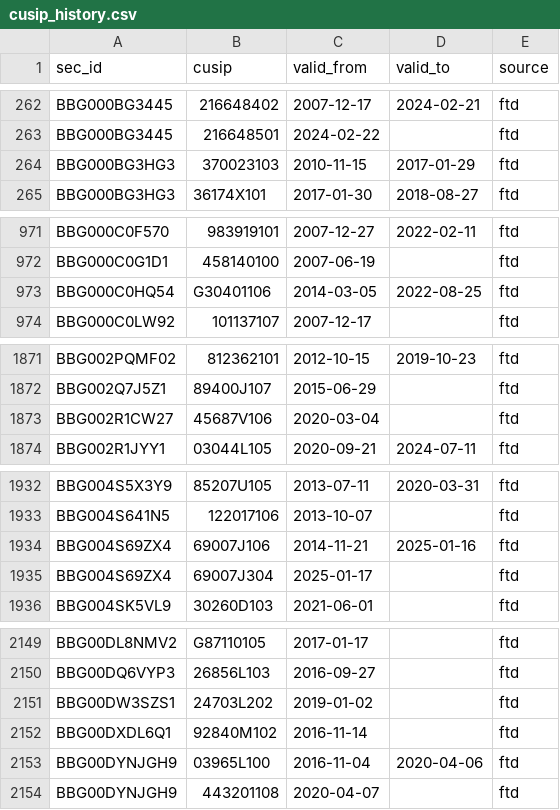
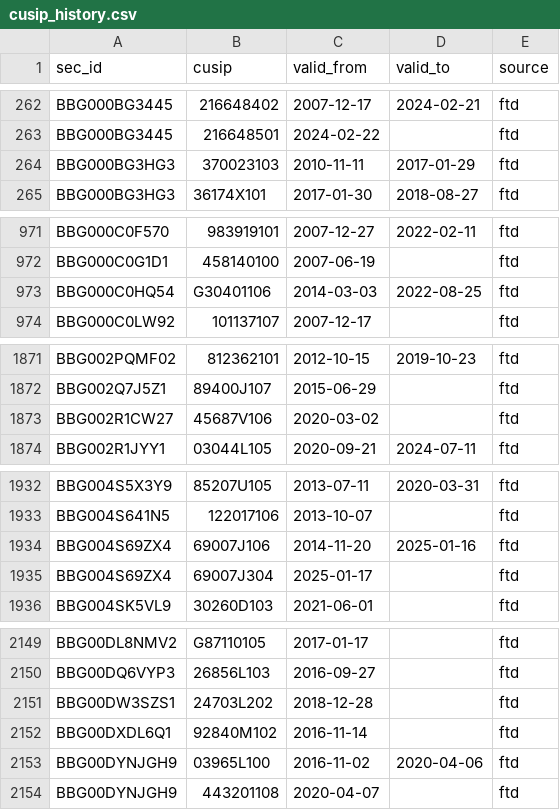
Before and after one commit to royelee/delist-detection, a CSV file: output/cusip_history.csv, drawn as a sheet; only a part is shown, gaps mark what is left out; the diff covers the shown part only.

```diff
--- a/output/cusip_history.csv
+++ b/output/cusip_history.csv
@@ -263,3 +263,3 @@ BBG000BG3445,216648402,2007-12-17,2024-02-21,ftd
 BBG000BG3445,216648501,2024-02-22,,ftd
-BBG000BG3HG3,370023103,2010-11-15,2017-01-29,ftd
+BBG000BG3HG3,370023103,2010-11-11,2017-01-29,ftd
 BBG000BG3HG3,36174X101,2017-01-30,2018-08-27,ftd
@@ -972,3 +972,3 @@ BBG000C0F570,983919101,2007-12-27,2022-02-11,ftd
 BBG000C0G1D1,458140100,2007-06-19,,ftd
-BBG000C0HQ54,G30401106,2014-03-05,2022-08-25,ftd
+BBG000C0HQ54,G30401106,2014-03-03,2022-08-25,ftd
 BBG000C0LW92,101137107,2007-12-17,,ftd
@@ -1872,3 +1872,3 @@ BBG002PQMF02,812362101,2012-10-15,2019-10-23,ftd
 BBG002Q7J5Z1,89400J107,2015-06-29,,ftd
-BBG002R1CW27,45687V106,2020-03-04,,ftd
+BBG002R1CW27,45687V106,2020-03-02,,ftd
 BBG002R1JYY1,03044L105,2020-09-21,2024-07-11,ftd
@@ -1933,3 +1933,3 @@ BBG004S5X3Y9,85207U105,2013-07-11,2020-03-31,ftd
 BBG004S641N5,122017106,2013-10-07,,ftd
-BBG004S69ZX4,69007J106,2014-11-21,2025-01-16,ftd
+BBG004S69ZX4,69007J106,2014-11-20,2025-01-16,ftd
 BBG004S69ZX4,69007J304,2025-01-17,,ftd
@@ -2150,5 +2150,5 @@ BBG00DL8NMV2,G87110105,2017-01-17,,ftd
 BBG00DQ6VYP3,26856L103,2016-09-27,,ftd
-BBG00DW3SZS1,24703L202,2019-01-02,,ftd
+BBG00DW3SZS1,24703L202,2018-12-28,,ftd
 BBG00DXDL6Q1,92840M102,2016-11-14,,ftd
-BBG00DYNJGH9,03965L100,2016-11-04,2020-04-06,ftd
+BBG00DYNJGH9,03965L100,2016-11-02,2020-04-06,ftd
 BBG00DYNJGH9,443201108,2020-04-07,,ftd
```
Also changed, not shown: 8 edited cells elsewhere in this file, output/contract/security_history.csv, 2 other files.
